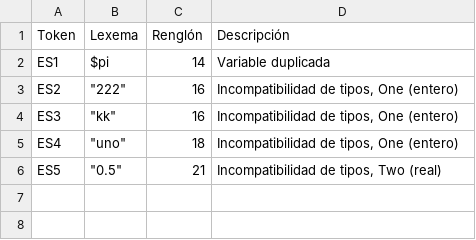
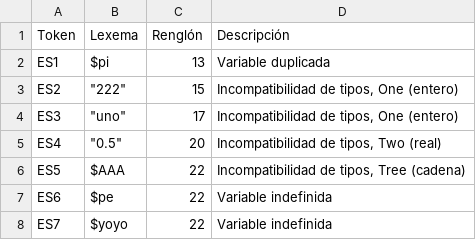
Before and after one commit to mxJosS/Compilador-2026, a CSV file: salida/tabla_errores.csv, drawn as a sheet.

```diff
--- a/salida/tabla_errores.csv
+++ b/salida/tabla_errores.csv
@@ -1,6 +1,8 @@
 Token,Lexema,Renglón,Descripción
-ES1,$pi,14,Variable duplicada
-ES2,"""222""",16,"Incompatibilidad de tipos, One (entero)"
-ES3,"""kk""",16,"Incompatibilidad de tipos, One (entero)"
-ES4,"""uno""",18,"Incompatibilidad de tipos, One (entero)"
-ES5,"""0.5""",21,"Incompatibilidad de tipos, Two (real)"
+ES1,$pi,13,Variable duplicada
+ES2,"""222""",15,"Incompatibilidad de tipos, One (entero)"
+ES3,"""uno""",17,"Incompatibilidad de tipos, One (entero)"
+ES4,"""0.5""",20,"Incompatibilidad de tipos, Two (real)"
+ES5,$AAA,22,"Incompatibilidad de tipos, Tree (cadena)"
+ES6,$pe,22,Variable indefinida
+ES7,$yoyo,22,Variable indefinida
```
Also changed, not shown: salida/tabla_simbolos.csv, 4 other files.
